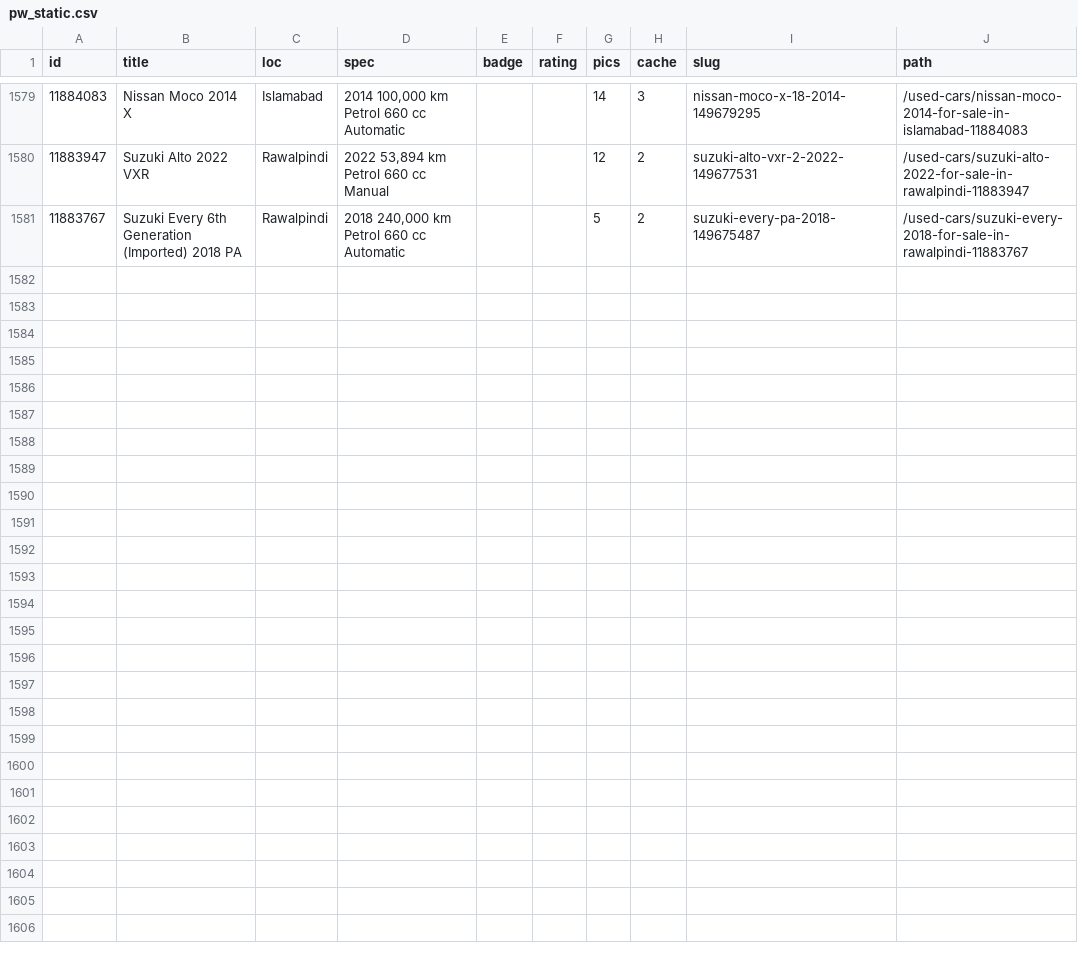
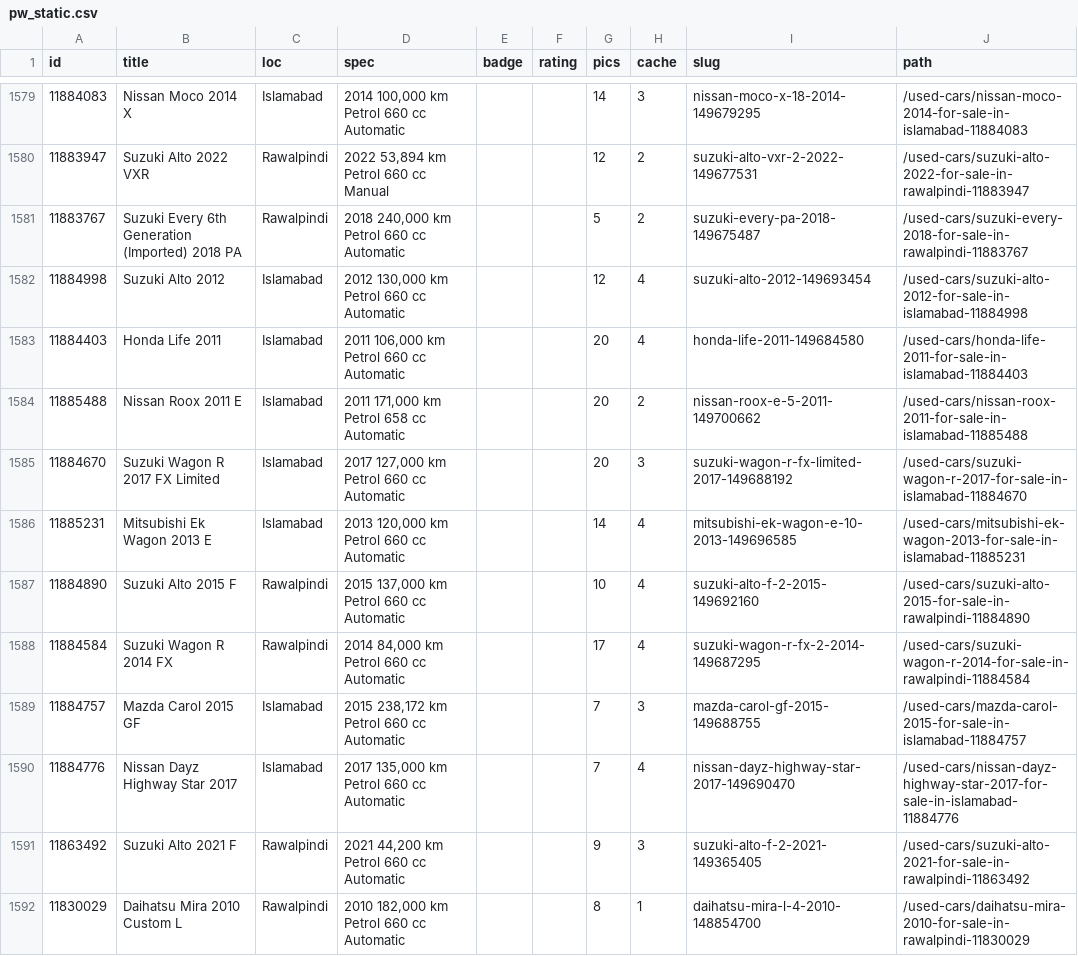
Before and after one commit to KodwareDotNet/UsedItemsScrapper, a CSV file: kei-tracker/state/pw_static.csv, drawn as a sheet; only a part is shown, gaps mark what is left out; the diff names each change by its address in the sheet, - before the commit and + after, or states it on an @@ line.

```diff
--- a/kei-tracker/state/pw_static.csv
+++ b/kei-tracker/state/pw_static.csv
+row 1582: 11884998 | Suzuki Alto 2012 | Islamabad | 2012 130,000 km Petrol 660 cc Automatic |  |  | 12 | 4 | suzuki-alto-2012-149693454 | /used-cars/suzuki-alto-2012-for-sale-in-islamabad-11884998
+row 1583: 11884403 | Honda Life 2011 | Islamabad | 2011 106,000 km Petrol 660 cc Automatic |  |  | 20 | 4 | honda-life-2011-149684580 | /used-cars/honda-life-2011-for-sale-in-islamabad-11884403
+row 1584: 11885488 | Nissan Roox 2011 E | Islamabad | 2011 171,000 km Petrol 658 cc Automatic |  |  | 20 | 2 | nissan-roox-e-5-2011-149700662 | /used-cars/nissan-roox-2011-for-sale-in-islamabad-11885488
+row 1585: 11884670 | Suzuki Wagon R 2017 FX Limited | Islamabad | 2017 127,000 km Petrol 660 cc Automatic |  |  | 20 | 3 | suzuki-wagon-r-fx-limited-2017-149688192 | /used-cars/suzuki-wagon-r-2017-for-sale-in-islamabad-11884670
+row 1586: 11885231 | Mitsubishi Ek Wagon 2013 E | Islamabad | 2013 120,000 km Petrol 660 cc Automatic |  |  | 14 | 4 | mitsubishi-ek-wagon-e-10-2013-149696585 | /used-cars/mitsubishi-ek-wagon-2013-for-sale-in-islamabad-11885231
+row 1587: 11884890 | Suzuki Alto 2015 F | Rawalpindi | 2015 137,000 km Petrol 660 cc Automatic |  |  | 10 | 4 | suzuki-alto-f-2-2015-149692160 | /used-cars/suzuki-alto-2015-for-sale-in-rawalpindi-11884890
+row 1588: 11884584 | Suzuki Wagon R 2014 FX | Rawalpindi | 2014 84,000 km Petrol 660 cc Automatic |  |  | 17 | 4 | suzuki-wagon-r-fx-2-2014-149687295 | /used-cars/suzuki-wagon-r-2014-for-sale-in-rawalpindi-11884584
+row 1589: 11884757 | Mazda Carol 2015 GF | Islamabad | 2015 238,172 km Petrol 660 cc Automatic |  |  | 7 | 3 | mazda-carol-gf-2015-149688755 | /used-cars/mazda-carol-2015-for-sale-in-islamabad-11884757
+row 1590: 11884776 | Nissan Dayz Highway Star 2017 | Islamabad | 2017 135,000 km Petrol 660 cc Automatic |  |  | 7 | 4 | nissan-dayz-highway-star-2017-149690470 | /used-cars/nissan-dayz-highway-star-2017-for-sale-in-islamabad-11884776
+row 1591: 11863492 | Suzuki Alto 2021 F | Rawalpindi | 2021 44,200 km Petrol 660 cc Automatic |  |  | 9 | 3 | suzuki-alto-f-2-2021-149365405 | /used-cars/suzuki-alto-2021-for-sale-in-rawalpindi-11863492
+row 1592: 11830029 | Daihatsu Mira 2010 Custom L | Rawalpindi | 2010 182,000 km Petrol 660 cc Automatic |  |  | 8 | 1 | daihatsu-mira-l-4-2010-148854700 | /used-cars/daihatsu-mira-2010-for-sale-in-rawalpindi-11830029
```
Also changed, not shown: kei-tracker/state/combined3.csv, kei-tracker/state/snapshot.csv, 3 other files.
